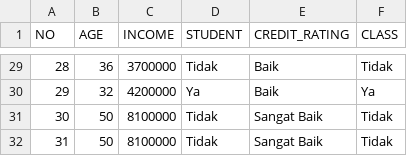
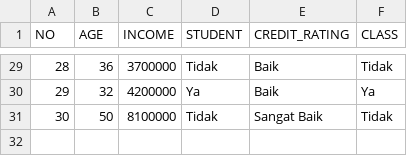
Before and after one commit to Lukyrp/UASPenambanganData, a CSV file: dataset/credit_data.csv, drawn as a sheet; only a part is shown, gaps mark what is left out.

Commit message:
hapus baris

```diff
--- a/dataset/credit_data.csv
+++ b/dataset/credit_data.csv
@@ -31,2 +31 @@ NO,AGE,INCOME,STUDENT,CREDIT_RATING,CLASS
 30,50,8100000,Tidak,Sangat Baik,Tidak
-31,50,8100000,Tidak,Sangat Baik,Tidak
```
